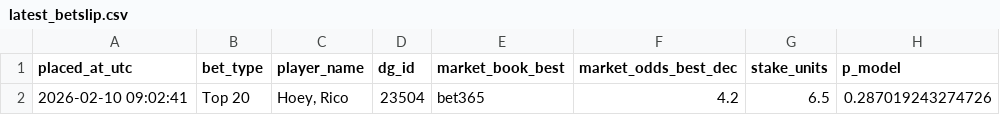
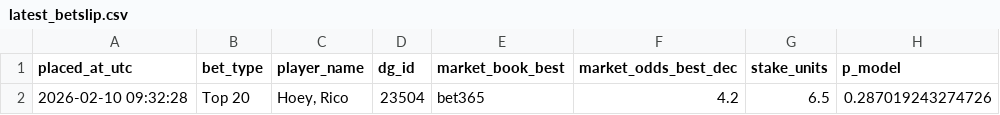
Before and after one commit to conormaccallum/golf-bets-outputs, a CSV file: latest_betslip.csv, drawn as a sheet; only a part is shown; the diff names each change by its address in the sheet, - before the commit and + after, or states it on an @@ line.

```diff
--- a/latest_betslip.csv
+++ b/latest_betslip.csv
-A2 (placed_at_utc): 2026-02-10 09:02:41
+A2 (placed_at_utc): 2026-02-10 09:32:28
```
Also changed, not shown: latest_value_make_cut.csv, latest_value_miss_cut.csv, 2 other files.
